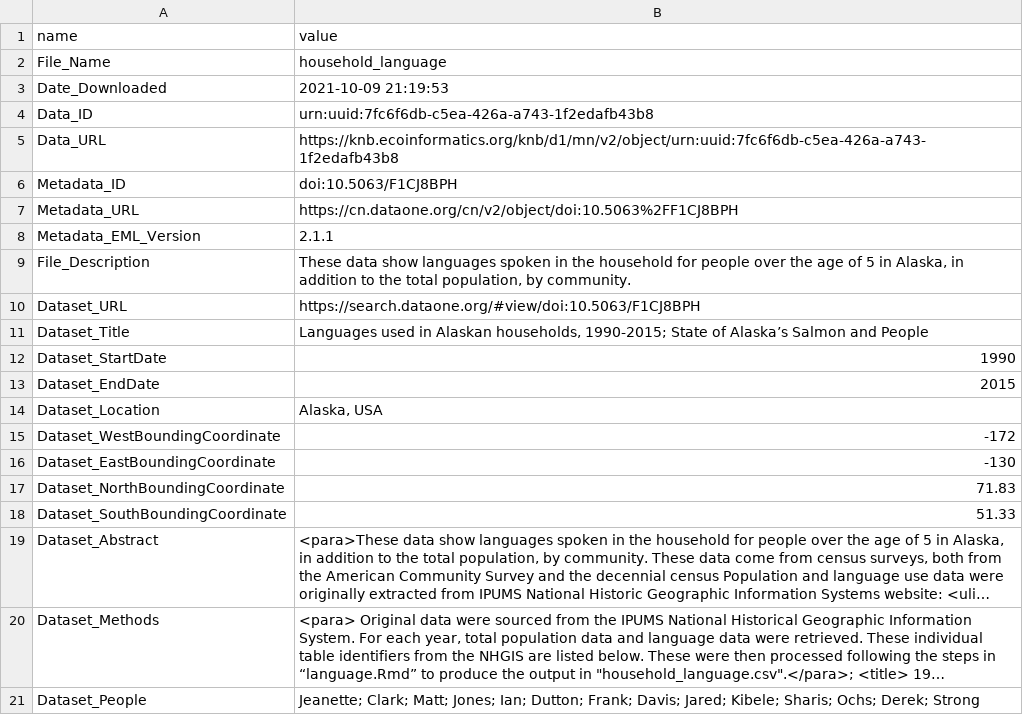
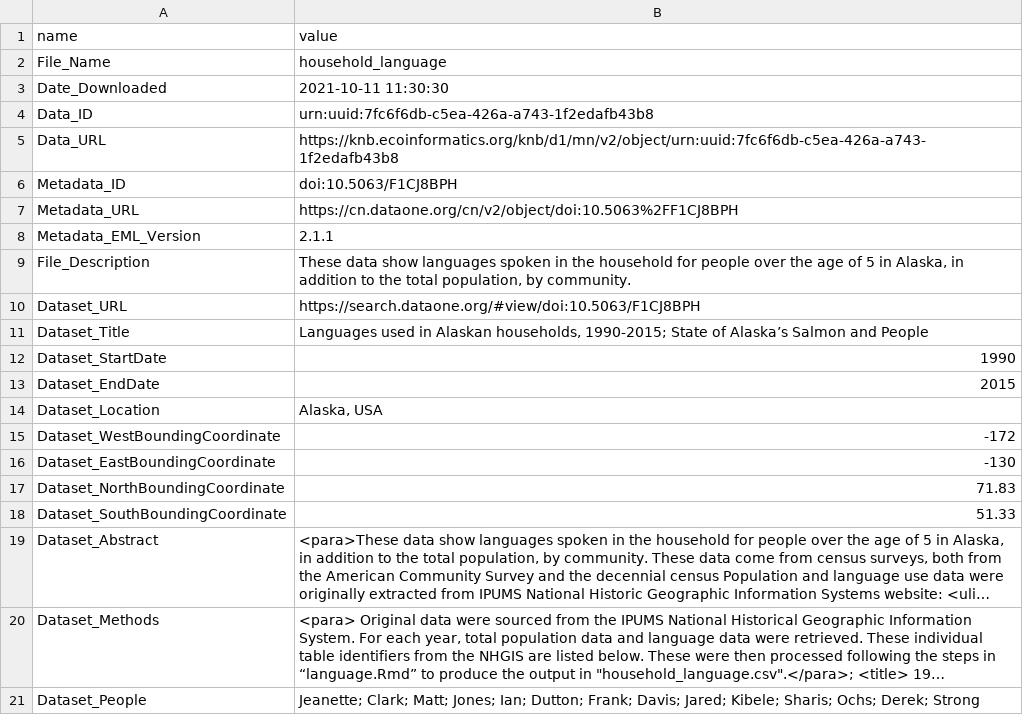
Before and after one commit to julietcohen/EDS_213_assignment_2.1_2.2, a CSV file: doi_10.5063_F1CJ8BPH__household_language__csv/household_language__summary_metadata.csv, drawn as a sheet; long unchanged cells end in ….

```diff
--- a/doi_10.5063_F1CJ8BPH__household_language__csv/household_language__summary_metadata.csv
+++ b/doi_10.5063_F1CJ8BPH__household_language__csv/household_language__summary_metadata.csv
@@ -2,3 +2,3 @@ name,value
 File_Name,household_language
-Date_Downloaded,2021-10-09 21:19:53
+Date_Downloaded,2021-10-11 11:30:30
 Data_ID,urn:uuid:7fc6f6db-c5ea-426a-a743-1f2edafb43b8
```
Also changed, not shown: 6 other files.
